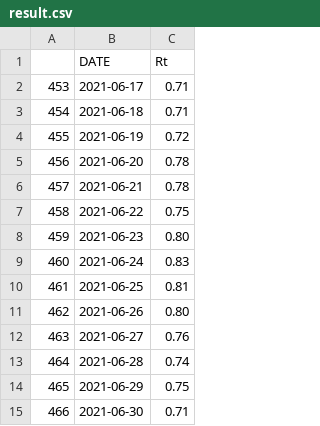
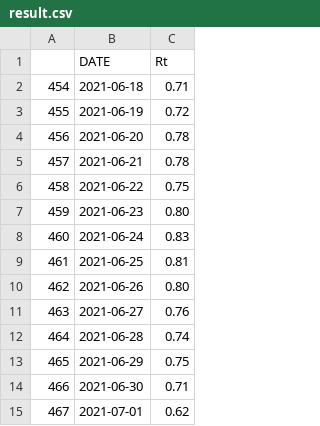
Before and after one commit to amcaw/reproduction_rate, a CSV file: result.csv, drawn as a sheet; removed rows and columns are numbered as before the commit, all else as after; the diff names each change by its address in the sheet, - before the commit and + after, or states it on an @@ line.

```diff
--- a/result.csv
+++ b/result.csv
-row 2: 453 | 2021-06-17 | 0.71
+row 15: 467 | 2021-07-01 | 0.62
```
